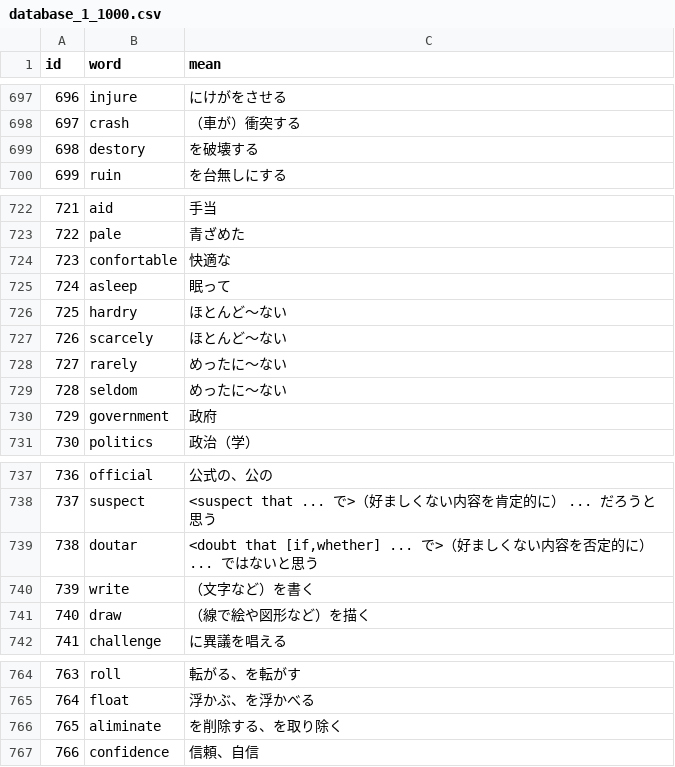
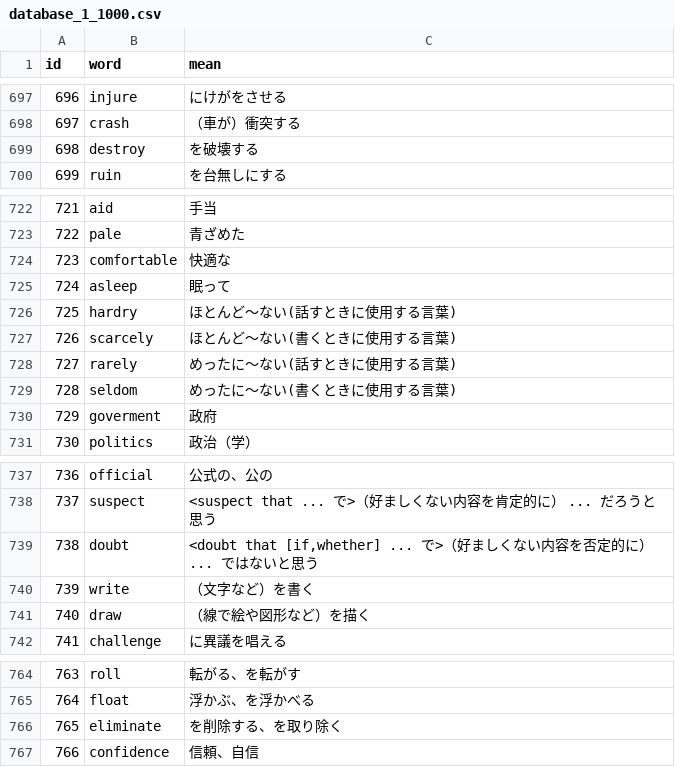
Before and after one commit to AZUMArin/practice, a CSV file: database_1_1000.csv, drawn as a sheet; only a part is shown, gaps mark what is left out.

Commit message:
Update database_1_1000.csv

```diff
--- a/database_1_1000.csv
+++ b/database_1_1000.csv
@@ -698,3 +698,3 @@ id,word,mean
 697,crash,（車が）衝突する
-698,destory,を破壊する
+698,destroy,を破壊する
 699,ruin,を台無しにする
@@ -723,9 +723,9 @@ id,word,mean
 722,pale,青ざめた
-723,confortable,快適な
+723,comfortable,快適な
 724,asleep,眠って
-725,hardry,ほとんど～ない
-726,scarcely,ほとんど～ない
-727,rarely,めったに～ない
-728,seldom,めったに～ない
-729,government,政府
+725,hardry,ほとんど～ない(話すときに使用する言葉)
+726,scarcely,ほとんど～ない(書くときに使用する言葉)
+727,rarely,めったに～ない(話すときに使用する言葉)
+728,seldom,めったに～ない(書くときに使用する言葉)
+729,goverment,政府
 730,politics,政治（学）
@@ -738,3 +738,3 @@ id,word,mean
 737,suspect,<suspect that ... で>（好ましくない内容を肯定的に） ... だろうと思う
-738,doutar,"<doubt that [if,whether] ... で>（好ましくない内容を否定的に） ... ではないと思う"
+738,doubt,"<doubt that [if,whether] ... で>（好ましくない内容を否定的に） ... ではないと思う"
 739,write,（文字など）を書く
@@ -765,3 +765,3 @@ id,word,mean
 764,float,浮かぶ、を浮かべる
-765,aliminate,を削除する、を取り除く
+765,eliminate,を削除する、を取り除く
 766,confidence,信頼、自信
```
